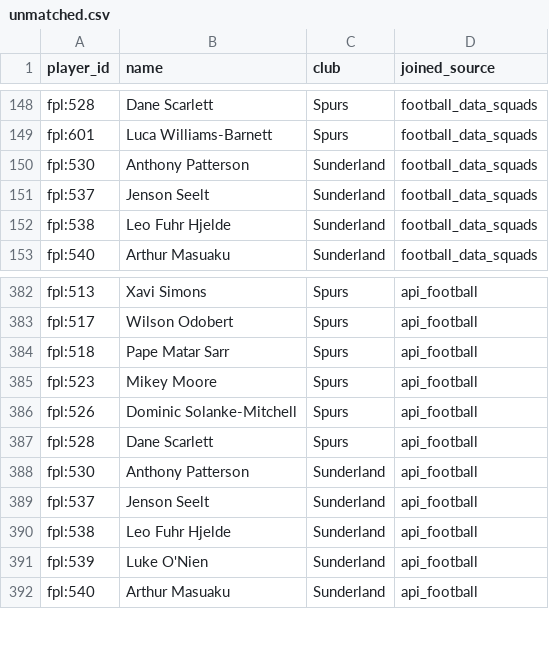
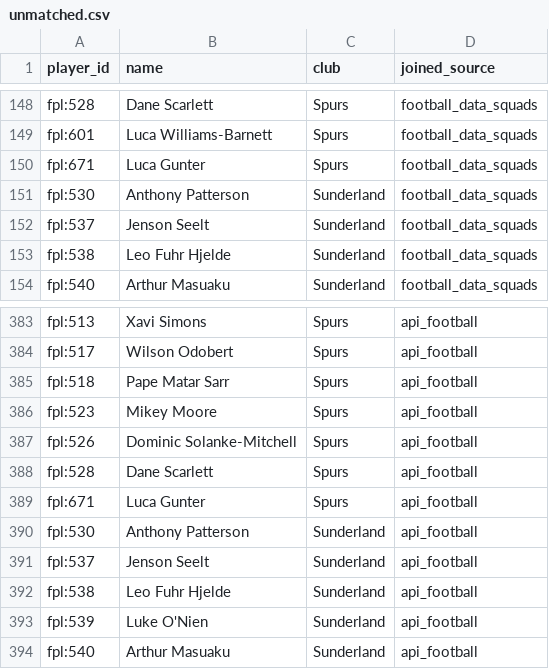
Before and after one commit to MohamedAzizAmri/PL-Scouting-System, a CSV file: data/processed/unmatched.csv, drawn as a sheet; only a part is shown, gaps mark what is left out; the diff names each change by its address in the sheet, - before the commit and + after, or states it on an @@ line.

```diff
--- a/data/processed/unmatched.csv
+++ b/data/processed/unmatched.csv
+row 150: fpl:671 | Luca Gunter | Spurs | football_data_squads
+row 389: fpl:671 | Luca Gunter | Spurs | api_football
```
Also changed, not shown: data/processed/players.csv, 1 other file.
